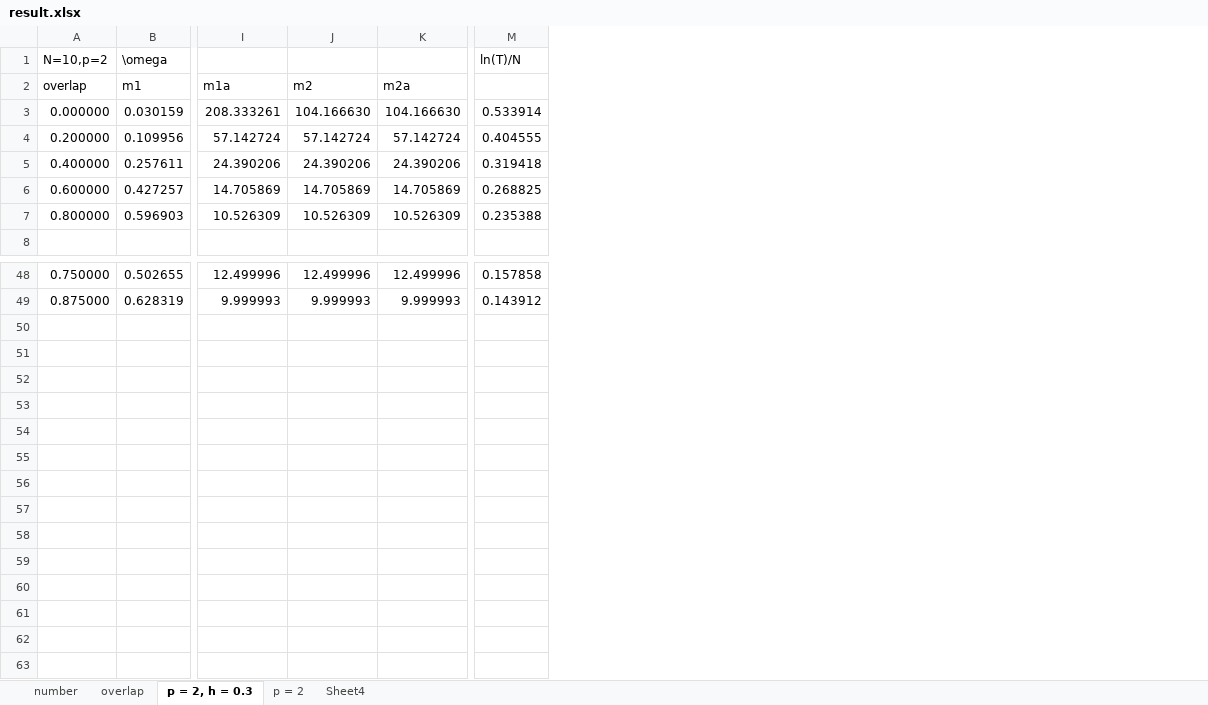
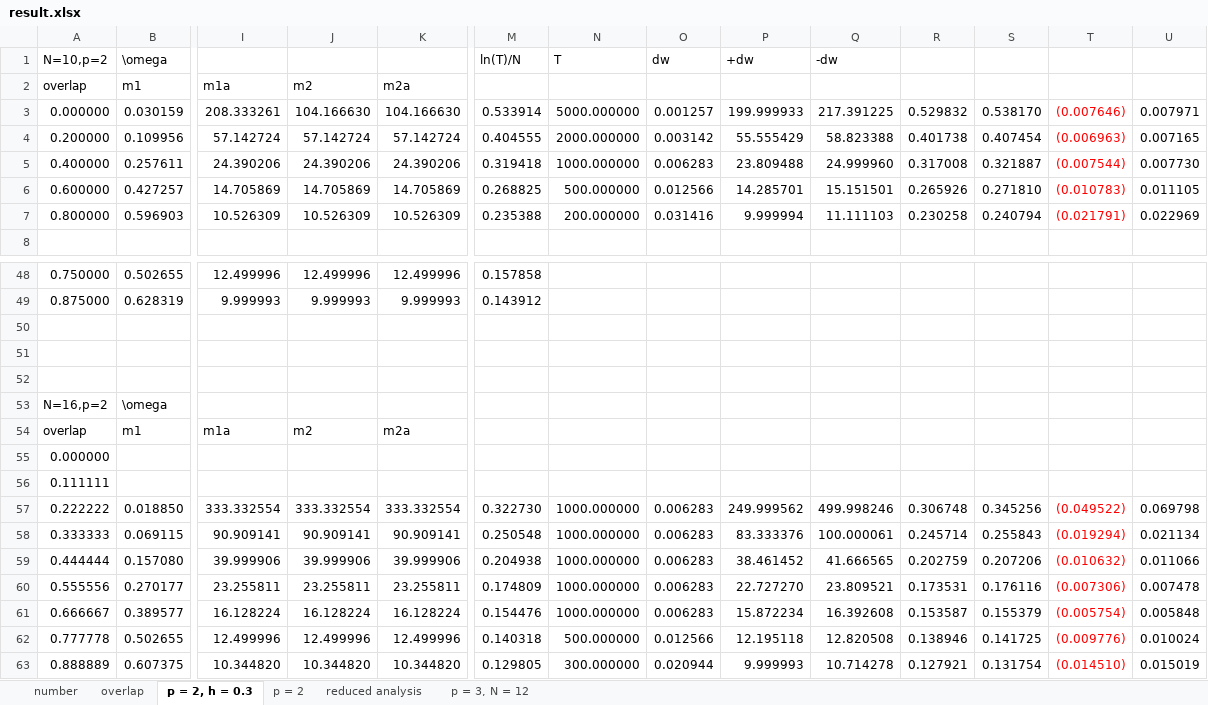
Before and after one commit to JohnWu1111/Hopfield-model, an Excel workbook: result.xlsx, sheet p = 2, h = 0.3, drawn as a sheet; only a part is shown, gaps mark what is left out; values as stored, in another font and other column widths than the file's, no borders; rows hold the shown columns only; the diff names each change by its address in the sheet, - before the commit and + after, or states it on an @@ line.

```diff
--- a/result.xlsx (sheet p = 2, h = 0.3)
+++ b/result.xlsx (sheet p = 2, h = 0.3)
-sheet tab: Sheet4
+sheet tab: reduced analysis
+sheet tab: p = 3, N = 12
+column N, rows 1-7: T |  | 5000.000000 | 2000.000000 | 1000.000000 | 500.000000 | 200.000000
+column O, rows 1-7: dw |  | 0.001257 | 0.003142 | 0.006283 | 0.012566 | 0.031416
+column P, rows 1-7: +dw |  | 199.999933 | 55.555429 | 23.809488 | 14.285701 | 9.999994
+column Q, rows 1-7: -dw |  | 217.391225 | 58.823388 | 24.999960 | 15.151501 | 11.111103
+column R, rows 3-7: 0.529832 | 0.401738 | 0.317008 | 0.265926 | 0.230258
+column S, rows 3-7: 0.538170 | 0.407454 | 0.321887 | 0.271810 | 0.240794
+column T, rows 3-7: (0.007646) | (0.006963) | (0.007544) | (0.010783) | (0.021791)
+column U, rows 3-7: 0.007971 | 0.007165 | 0.007730 | 0.011105 | 0.022969
+row 50: (empty)
+row 51: (empty)
+row 52: (empty)
+row 53: N=16,p=2 | \omega
+row 54: overlap | m1 | m1a | m2 | m2a
+row 55: 0.000000
+row 56: 0.111111
+row 57: 0.222222 | 0.018850 | 333.332554 | 333.332554 | 333.332554 | 0.322730 | 1000.000000 | 0.006283 | 249.999562 | 499.998246 | 0.306748 | 0.345256 | (0.049522) | 0.069798
+row 58: 0.333333 | 0.069115 | 90.909141 | 90.909141 | 90.909141 | 0.250548 | 1000.000000 | 0.006283 | 83.333376 | 100.000061 | 0.245714 | 0.255843 | (0.019294) | 0.021134
+row 59: 0.444444 | 0.157080 | 39.999906 | 39.999906 | 39.999906 | 0.204938 | 1000.000000 | 0.006283 | 38.461452 | 41.666565 | 0.202759 | 0.207206 | (0.010632) | 0.011066
+row 60: 0.555556 | 0.270177 | 23.255811 | 23.255811 | 23.255811 | 0.174809 | 1000.000000 | 0.006283 | 22.727270 | 23.809521 | 0.173531 | 0.176116 | (0.007306) | 0.007478
+row 61: 0.666667 | 0.389577 | 16.128224 | 16.128224 | 16.128224 | 0.154476 | 1000.000000 | 0.006283 | 15.872234 | 16.392608 | 0.153587 | 0.155379 | (0.005754) | 0.005848
+row 62: 0.777778 | 0.502655 | 12.499996 | 12.499996 | 12.499996 | 0.140318 | 500.000000 | 0.012566 | 12.195118 | 12.820508 | 0.138946 | 0.141725 | (0.009776) | 0.010024
+row 63: 0.888889 | 0.607375 | 10.344820 | 10.344820 | 10.344820 | 0.129805 | 300.000000 | 0.020944 | 9.999993 | 10.714278 | 0.127921 | 0.131754 | (0.014510) | 0.015019
```
Also changed, not shown: sheet reduced analysis, sheet number, 20 other files.
